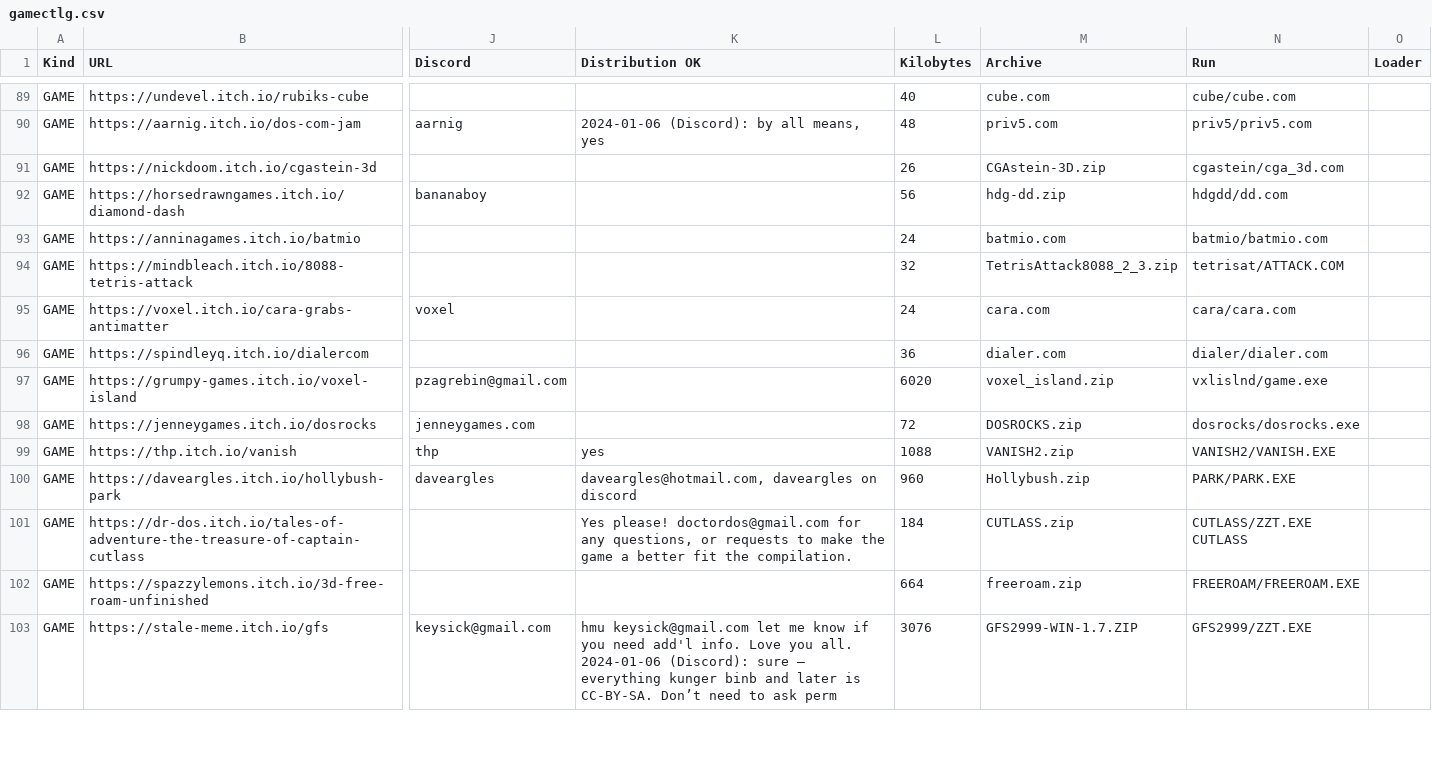
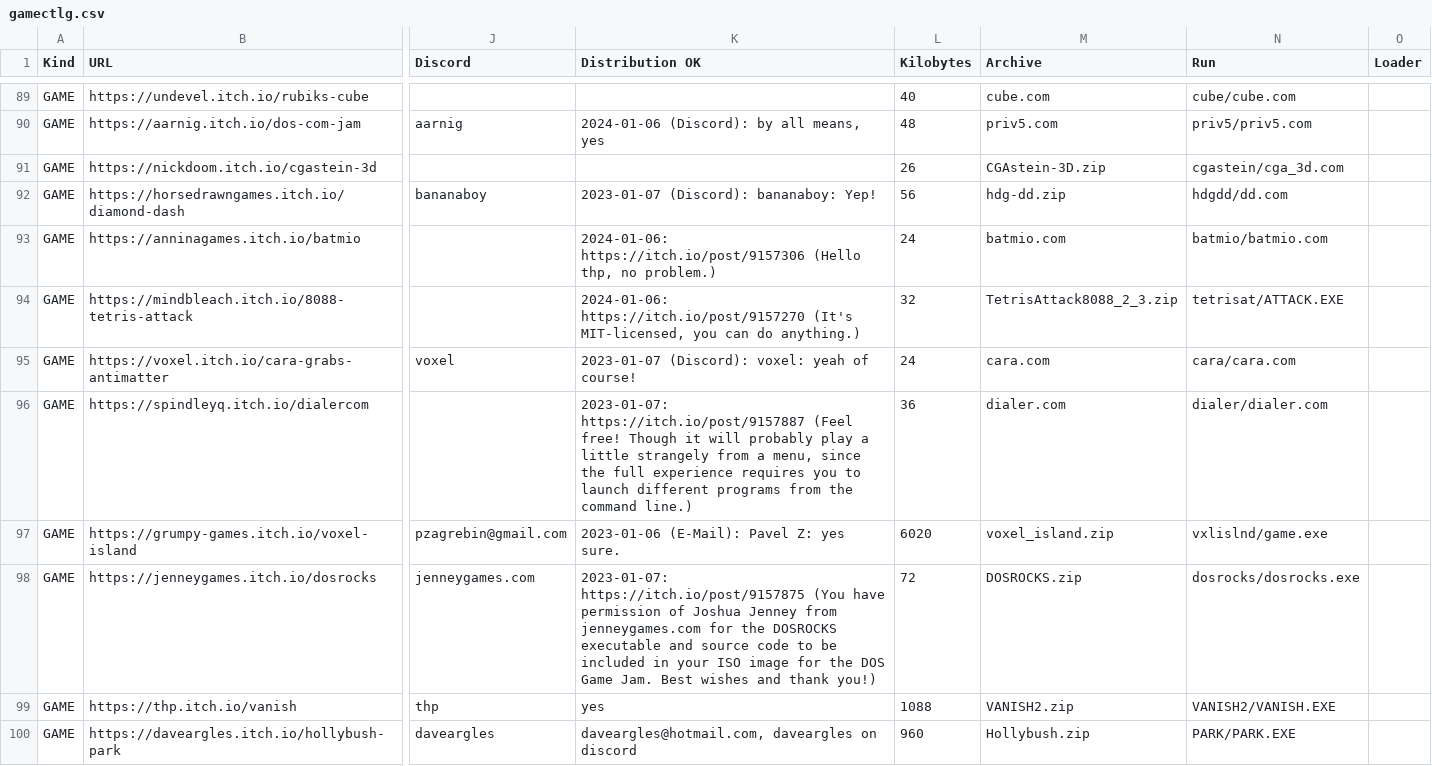
Before and after one commit to thp/dos-game-jam-demo-disc, a CSV file: catalog/gamectlg.csv, drawn as a sheet; only a part is shown, gaps mark what is left out; the shorter side is filled out with more unchanged rows; the diff names each change by its address in the sheet, - before the commit and + after, or states it on an @@ line.

Commit message:
Add new distribution permissions

```diff
--- a/catalog/gamectlg.csv
+++ b/catalog/gamectlg.csv
-K92 (Distribution OK): (empty)
+K92 (Distribution OK): 2023-01-07 (Discord): bananaboy: Yep!
-K93 (Distribution OK): (empty)
+K93 (Distribution OK): 2024-01-06: https://itch.io/post/9157306 (Hello thp, no problem.)
-K94 (Distribution OK): (empty)
+K94 (Distribution OK): 2024-01-06: https://itch.io/post/9157270 (It's MIT-licensed, you can do anything.)
-N94 (Run): tetrisat/ATTACK.COM
+N94 (Run): tetrisat/ATTACK.EXE
-K95 (Distribution OK): (empty)
+K95 (Distribution OK): 2023-01-07 (Discord): voxel: yeah of course!
-K96 (Distribution OK): (empty)
+K96 (Distribution OK): 2023-01-07: https://itch.io/post/9157887 (Feel free! Though it will probably play a little strangely from a menu, since the full experience requires you to launch different programs from the command line.)
-K97 (Distribution OK): (empty)
+K97 (Distribution OK): 2023-01-06 (E-Mail): Pavel Z: yes sure.
-K98 (Distribution OK): (empty)
+K98 (Distribution OK): 2023-01-07: https://itch.io/post/9157875 (You have permission of Joshua Jenney from jenneygames.com for the DOSROCKS executable and source code to be included in your ISO image for the DOS Game Jam. Best wishes and thank you!)
```
